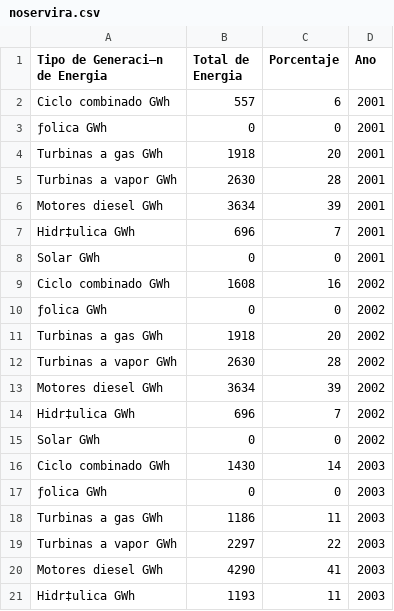
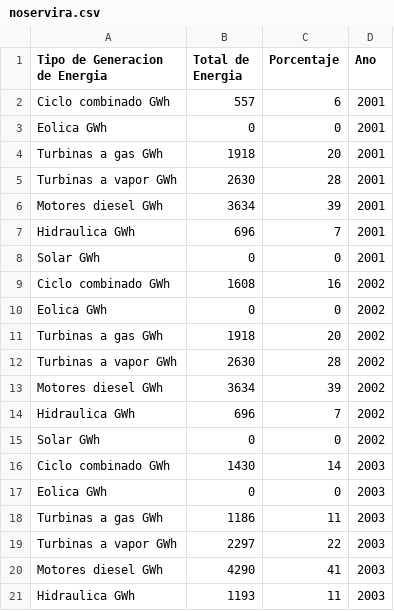
Before and after one commit to bonifacioyeuri/shiny, a CSV file: noservira.csv, drawn as a sheet; the diff names each change by its address in the sheet, - before the commit and + after, or states it on an @@ line.

Commit message:
Add files via upload

```diff
--- a/noservira.csv
+++ b/noservira.csv
-A1: Tipo de Generaci—n de Energia
+A1: Tipo de Generacion de Energia
-A3 (Tipo de Generacion de Energia): ƒolica GWh
+A3 (Tipo de Generacion de Energia): Eolica GWh
-A7 (Tipo de Generacion de Energia): Hidr‡ulica GWh
+A7 (Tipo de Generacion de Energia): Hidraulica GWh
-A10 (Tipo de Generacion de Energia): ƒolica GWh
+A10 (Tipo de Generacion de Energia): Eolica GWh
-A14 (Tipo de Generacion de Energia): Hidr‡ulica GWh
+A14 (Tipo de Generacion de Energia): Hidraulica GWh
-A17 (Tipo de Generacion de Energia): ƒolica GWh
+A17 (Tipo de Generacion de Energia): Eolica GWh
-A21 (Tipo de Generacion de Energia): Hidr‡ulica GWh
+A21 (Tipo de Generacion de Energia): Hidraulica GWh
```
